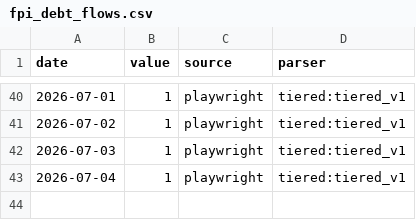
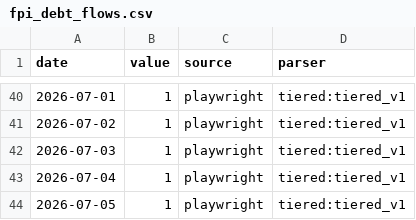
Before and after one commit to aniketkulkarni420/india-risk-monitor, a CSV file: data/history/fpi_debt_flows.csv, drawn as a sheet; only a part is shown, gaps mark what is left out.

```diff
--- a/data/history/fpi_debt_flows.csv
+++ b/data/history/fpi_debt_flows.csv
@@ -43 +43,2 @@ date,value,source,parser
 2026-07-04,1,playwright,tiered:tiered_v1
+2026-07-05,1,playwright,tiered:tiered_v1
```
Also changed, not shown: data/history/eway_bills.csv, data/history/wacr_repo_spread.csv, 40 other files.
